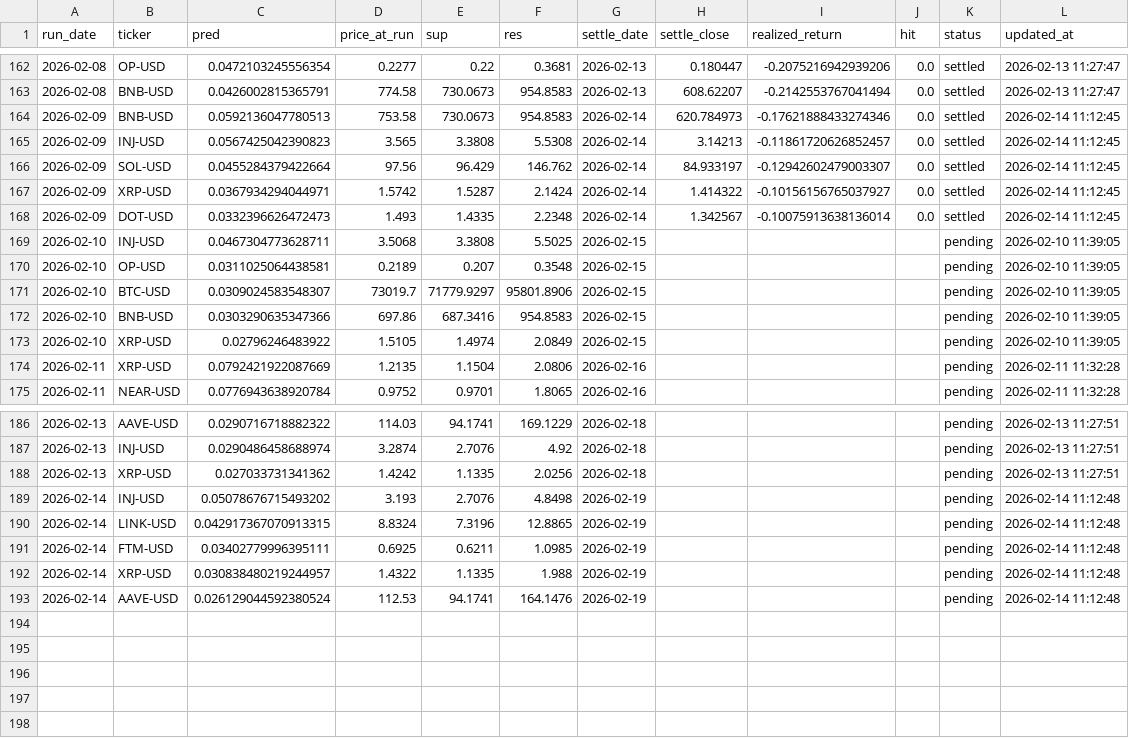
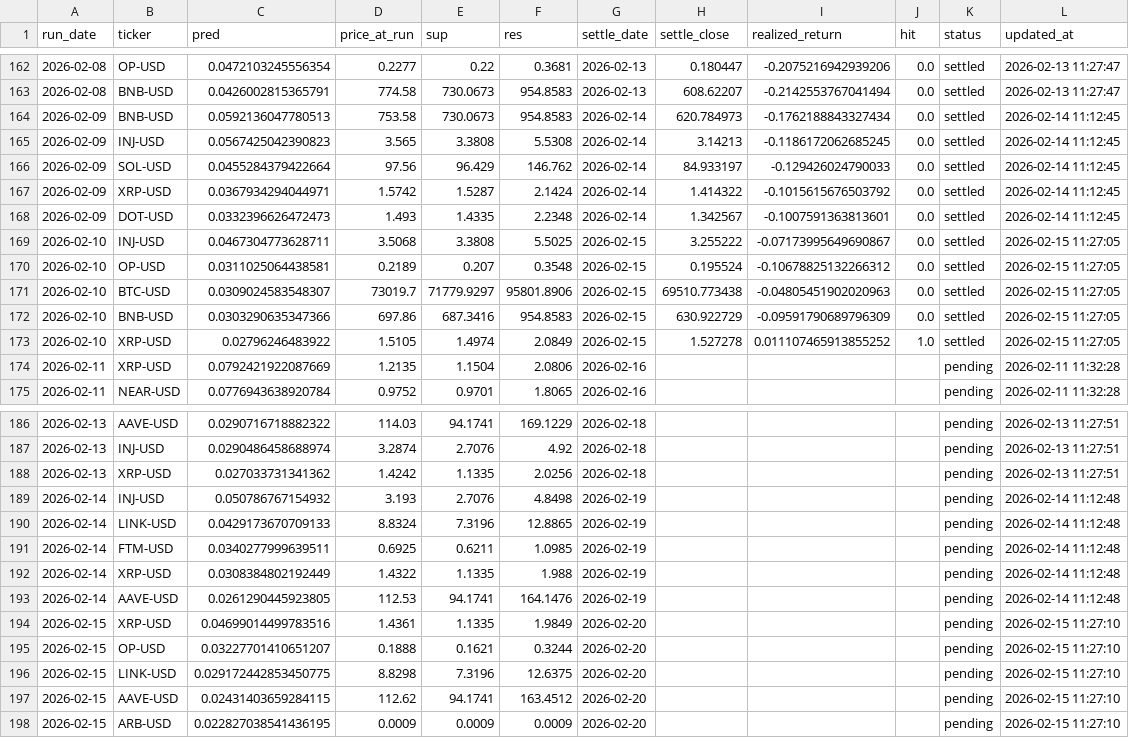
Before and after one commit to chehao0221/crypto-ai-forecast, a CSV file: crypto_history.csv, drawn as a sheet; only a part is shown, gaps mark what is left out.

```diff
--- a/crypto_history.csv
+++ b/crypto_history.csv
@@ -163,12 +163,12 @@ run_date,ticker,pred,price_at_run,sup,res,settle_date,settle_close,realized_retu
 2026-02-08,BNB-USD,0.0426002815365791,774.58,730.0673,954.8583,2026-02-13,608.62207,-0.2142553767041494,0.0,settled,2026-02-13 11:27:47
-2026-02-09,BNB-USD,0.0592136047780513,753.58,730.0673,954.8583,2026-02-14,620.784973,-0.17621888433274346,0.0,settled,2026-02-14 11:12:45
-2026-02-09,INJ-USD,0.0567425042390823,3.565,3.3808,5.5308,2026-02-14,3.14213,-0.11861720626852457,0.0,settled,2026-02-14 11:12:45
-2026-02-09,SOL-USD,0.0455284379422664,97.56,96.429,146.762,2026-02-14,84.933197,-0.12942602479003307,0.0,settled,2026-02-14 11:12:45
-2026-02-09,XRP-USD,0.0367934294044971,1.5742,1.5287,2.1424,2026-02-14,1.414322,-0.10156156765037927,0.0,settled,2026-02-14 11:12:45
-2026-02-09,DOT-USD,0.0332396626472473,1.493,1.4335,2.2348,2026-02-14,1.342567,-0.10075913638136014,0.0,settled,2026-02-14 11:12:45
-2026-02-10,INJ-USD,0.0467304773628711,3.5068,3.3808,5.5025,2026-02-15,,,,pending,2026-02-10 11:39:05
-2026-02-10,OP-USD,0.0311025064438581,0.2189,0.207,0.3548,2026-02-15,,,,pending,2026-02-10 11:39:05
-2026-02-10,BTC-USD,0.0309024583548307,73019.7,71779.9297,95801.8906,2026-02-15,,,,pending,2026-02-10 11:39:05
-2026-02-10,BNB-USD,0.0303290635347366,697.86,687.3416,954.8583,2026-02-15,,,,pending,2026-02-10 11:39:05
-2026-02-10,XRP-USD,0.02796246483922,1.5105,1.4974,2.0849,2026-02-15,,,,pending,2026-02-10 11:39:05
+2026-02-09,BNB-USD,0.0592136047780513,753.58,730.0673,954.8583,2026-02-14,620.784973,-0.1762188843327434,0.0,settled,2026-02-14 11:12:45
+2026-02-09,INJ-USD,0.0567425042390823,3.565,3.3808,5.5308,2026-02-14,3.14213,-0.1186172062685245,0.0,settled,2026-02-14 11:12:45
+2026-02-09,SOL-USD,0.0455284379422664,97.56,96.429,146.762,2026-02-14,84.933197,-0.129426024790033,0.0,settled,2026-02-14 11:12:45
+2026-02-09,XRP-USD,0.0367934294044971,1.5742,1.5287,2.1424,2026-02-14,1.414322,-0.1015615676503792,0.0,settled,2026-02-14 11:12:45
+2026-02-09,DOT-USD,0.0332396626472473,1.493,1.4335,2.2348,2026-02-14,1.342567,-0.1007591363813601,0.0,settled,2026-02-14 11:12:45
+2026-02-10,INJ-USD,0.0467304773628711,3.5068,3.3808,5.5025,2026-02-15,3.255222,-0.07173995649690867,0.0,settled,2026-02-15 11:27:05
+2026-02-10,OP-USD,0.0311025064438581,0.2189,0.207,0.3548,2026-02-15,0.195524,-0.10678825132266312,0.0,settled,2026-02-15 11:27:05
+2026-02-10,BTC-USD,0.0309024583548307,73019.7,71779.9297,95801.8906,2026-02-15,69510.773438,-0.04805451902020963,0.0,settled,2026-02-15 11:27:05
+2026-02-10,BNB-USD,0.0303290635347366,697.86,687.3416,954.8583,2026-02-15,630.922729,-0.09591790689796309,0.0,settled,2026-02-15 11:27:05
+2026-02-10,XRP-USD,0.02796246483922,1.5105,1.4974,2.0849,2026-02-15,1.527278,0.011107465913855252,1.0,settled,2026-02-15 11:27:05
 2026-02-11,XRP-USD,0.0792421922087669,1.2135,1.1504,2.0806,2026-02-16,,,,pending,2026-02-11 11:32:28
@@ -188,6 +188,11 @@ run_date,ticker,pred,price_at_run,sup,res,settle_date,settle_close,realized_retu
 2026-02-13,XRP-USD,0.027033731341362,1.4242,1.1335,2.0256,2026-02-18,,,,pending,2026-02-13 11:27:51
-2026-02-14,INJ-USD,0.05078676715493202,3.193,2.7076,4.8498,2026-02-19,,,,pending,2026-02-14 11:12:48
-2026-02-14,LINK-USD,0.042917367070913315,8.8324,7.3196,12.8865,2026-02-19,,,,pending,2026-02-14 11:12:48
-2026-02-14,FTM-USD,0.03402779996395111,0.6925,0.6211,1.0985,2026-02-19,,,,pending,2026-02-14 11:12:48
-2026-02-14,XRP-USD,0.030838480219244957,1.4322,1.1335,1.988,2026-02-19,,,,pending,2026-02-14 11:12:48
-2026-02-14,AAVE-USD,0.026129044592380524,112.53,94.1741,164.1476,2026-02-19,,,,pending,2026-02-14 11:12:48
+2026-02-14,INJ-USD,0.050786767154932,3.193,2.7076,4.8498,2026-02-19,,,,pending,2026-02-14 11:12:48
+2026-02-14,LINK-USD,0.0429173670709133,8.8324,7.3196,12.8865,2026-02-19,,,,pending,2026-02-14 11:12:48
+2026-02-14,FTM-USD,0.0340277999639511,0.6925,0.6211,1.0985,2026-02-19,,,,pending,2026-02-14 11:12:48
+2026-02-14,XRP-USD,0.0308384802192449,1.4322,1.1335,1.988,2026-02-19,,,,pending,2026-02-14 11:12:48
+2026-02-14,AAVE-USD,0.0261290445923805,112.53,94.1741,164.1476,2026-02-19,,,,pending,2026-02-14 11:12:48
+2026-02-15,XRP-USD,0.04699014499783516,1.4361,1.1335,1.9849,2026-02-20,,,,pending,2026-02-15 11:27:10
+2026-02-15,OP-USD,0.03227701410651207,0.1888,0.1621,0.3244,2026-02-20,,,,pending,2026-02-15 11:27:10
+2026-02-15,LINK-USD,0.029172442853450775,8.8298,7.3196,12.6375,2026-02-20,,,,pending,2026-02-15 11:27:10
+2026-02-15,AAVE-USD,0.02431403659284115,112.62,94.1741,163.4512,2026-02-20,,,,pending,2026-02-15 11:27:10
+2026-02-15,ARB-USD,0.022827038541436195,0.0009,0.0009,0.0009,2026-02-20,,,,pending,2026-02-15 11:27:10
```
